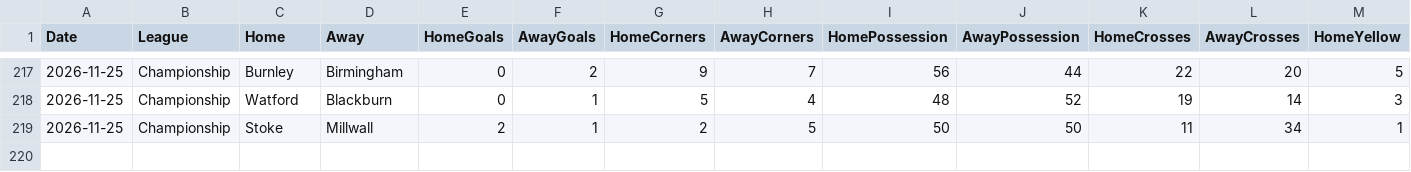
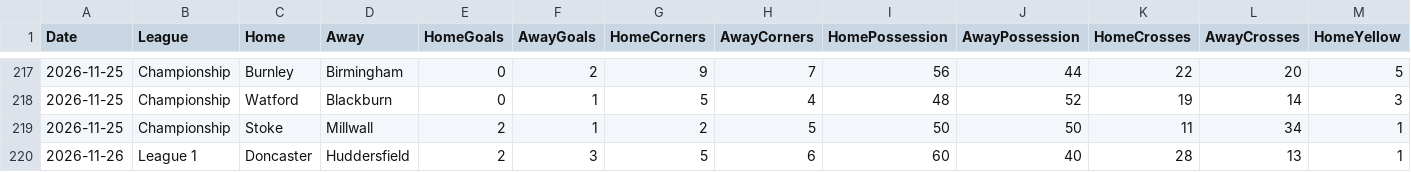
Before and after one commit to Pinocent/efl-corners, a CSV file: manual_results.csv, drawn as a sheet; only a part is shown, gaps mark what is left out; rows hold the shown columns only; the diff names each change by its address in the sheet, - before the commit and + after, or states it on an @@ line.

Commit message:
Flashscore data 2026-11-27 10:36

```diff
--- a/manual_results.csv
+++ b/manual_results.csv
+row 220: 2026-11-26 | League 1 | Doncaster | Huddersfield | 2 | 3 | 5 | 6 | 60 | 40 | 28 | 13 | 1
```
Also changed, not shown: 2 other files.
